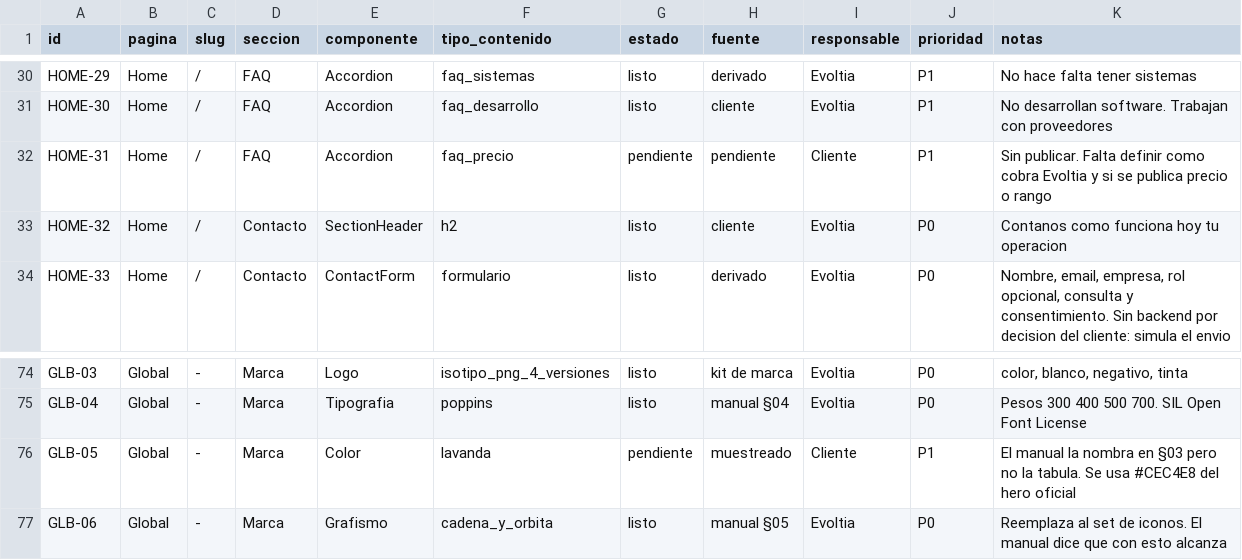
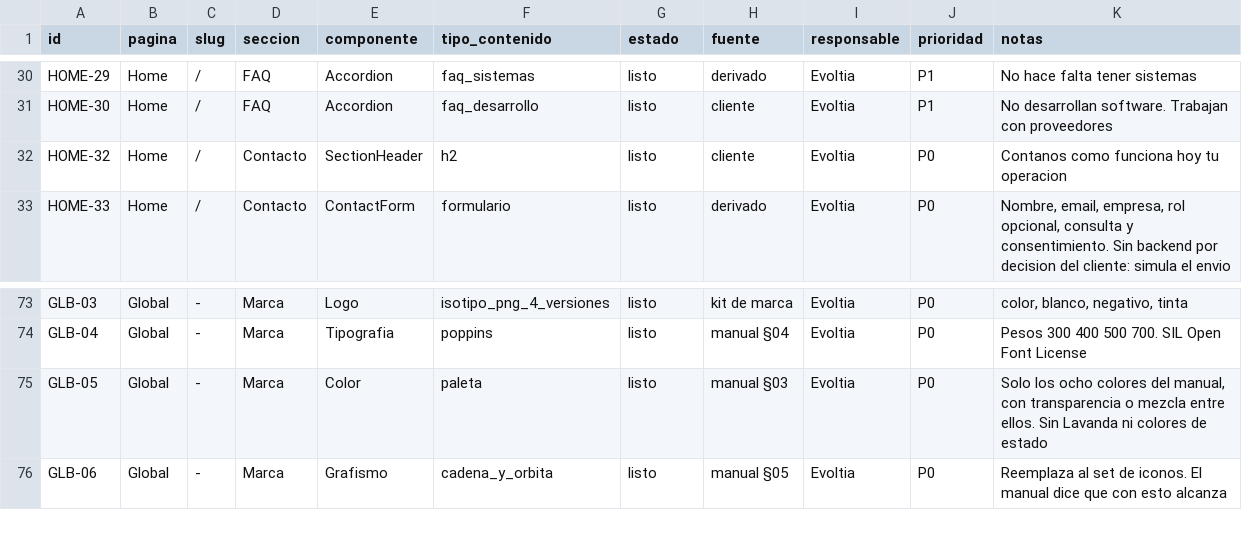
Before and after one commit to thomasfgomez7/evoltia_web_site, a CSV file: inventario/content-inventory.csv, drawn as a sheet; only a part is shown, gaps mark what is left out.

```diff
--- a/inventario/content-inventory.csv
+++ b/inventario/content-inventory.csv
@@ -31,3 +31,2 @@ HOME-29,Home,/,FAQ,Accordion,faq_sistemas,listo,derivado,Evoltia,P1,"No hace fal
 HOME-30,Home,/,FAQ,Accordion,faq_desarrollo,listo,cliente,Evoltia,P1,"No desarrollan software. Trabajan con proveedores"
-HOME-31,Home,/,FAQ,Accordion,faq_precio,pendiente,pendiente,Cliente,P1,"Sin publicar. Falta definir como cobra Evoltia y si se publica precio o rango"
 HOME-32,Home,/,Contacto,SectionHeader,h2,listo,cliente,Evoltia,P0,"Contanos como funciona hoy tu operacion"
@@ -75,3 +74,3 @@ GLB-03,Global,-,Marca,Logo,isotipo_png_4_versiones,listo,kit de marca,Evoltia,P0
 GLB-04,Global,-,Marca,Tipografia,poppins,listo,manual §04,Evoltia,P0,"Pesos 300 400 500 700. SIL Open Font License"
-GLB-05,Global,-,Marca,Color,lavanda,pendiente,muestreado,Cliente,P1,"El manual la nombra en §03 pero no la tabula. Se usa #CEC4E8 del hero oficial"
+GLB-05,Global,-,Marca,Color,paleta,listo,manual §03,Evoltia,P0,"Solo los ocho colores del manual, con transparencia o mezcla entre ellos. Sin Lavanda ni colores de estado"
 GLB-06,Global,-,Marca,Grafismo,cadena_y_orbita,listo,manual §05,Evoltia,P0,"Reemplaza al set de iconos. El manual dice que con esto alcanza"
```
Also changed, not shown: 8 other files.
